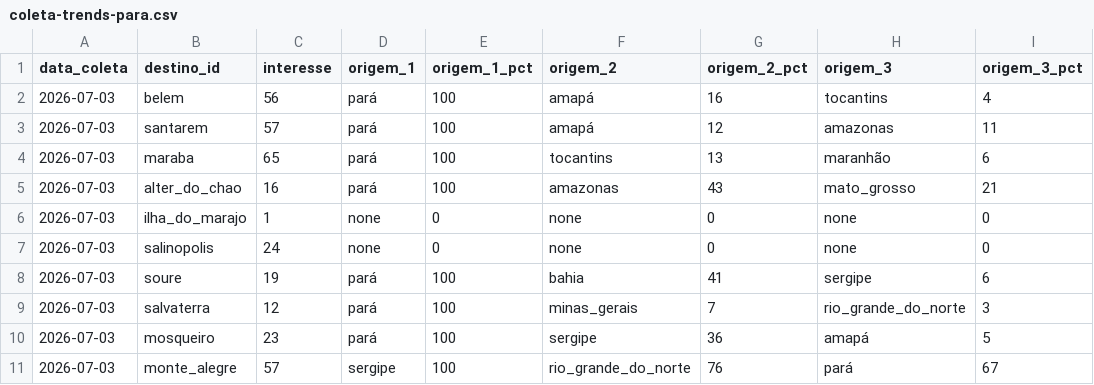
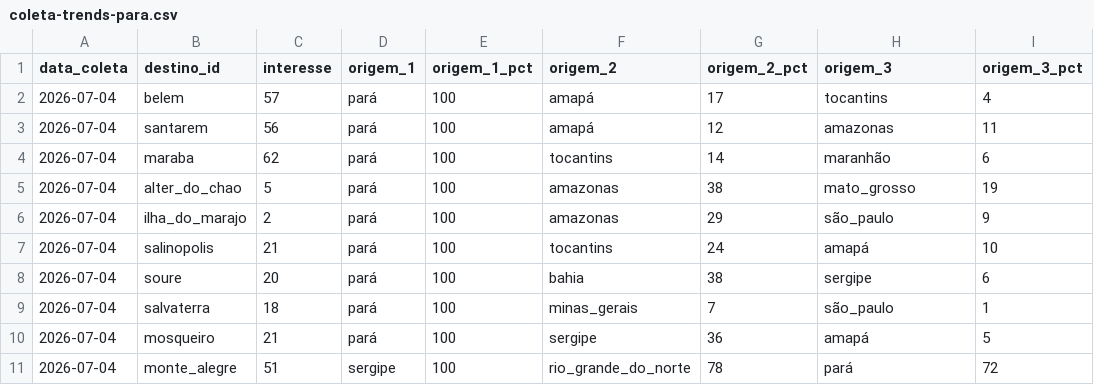
Before and after one commit to LIEZIOABR/pulse-amazonia, a CSV file: coleta-trends-para.csv, drawn as a sheet; only a part is shown; the diff covers the shown part only.

```diff
--- a/coleta-trends-para.csv
+++ b/coleta-trends-para.csv
@@ -1,11 +1,11 @@
 data_coleta,destino_id,interesse,origem_1,origem_1_pct,origem_2,origem_2_pct,origem_3,origem_3_pct
-2026-07-03,belem,56,pará,100,amapá,16,tocantins,4
-2026-07-03,santarem,57,pará,100,amapá,12,amazonas,11
-2026-07-03,maraba,65,pará,100,tocantins,13,maranhão,6
-2026-07-03,alter_do_chao,16,pará,100,amazonas,43,mato_grosso,21
-2026-07-03,ilha_do_marajo,1,none,0,none,0,none,0
-2026-07-03,salinopolis,24,none,0,none,0,none,0
-2026-07-03,soure,19,pará,100,bahia,41,sergipe,6
-2026-07-03,salvaterra,12,pará,100,minas_gerais,7,rio_grande_do_norte,3
-2026-07-03,mosqueiro,23,pará,100,sergipe,36,amapá,5
-2026-07-03,monte_alegre,57,sergipe,100,rio_grande_do_norte,76,pará,67
+2026-07-04,belem,57,pará,100,amapá,17,tocantins,4
+2026-07-04,santarem,56,pará,100,amapá,12,amazonas,11
+2026-07-04,maraba,62,pará,100,tocantins,14,maranhão,6
+2026-07-04,alter_do_chao,5,pará,100,amazonas,38,mato_grosso,19
+2026-07-04,ilha_do_marajo,2,pará,100,amazonas,29,são_paulo,9
+2026-07-04,salinopolis,21,pará,100,tocantins,24,amapá,10
+2026-07-04,soure,20,pará,100,bahia,38,sergipe,6
+2026-07-04,salvaterra,18,pará,100,minas_gerais,7,são_paulo,1
+2026-07-04,mosqueiro,21,pará,100,sergipe,36,amapá,5
+2026-07-04,monte_alegre,51,sergipe,100,rio_grande_do_norte,78,pará,72
```
Also changed, not shown: 16 edited cells elsewhere in this file, coleta-concorrentes-nacionais.csv.
